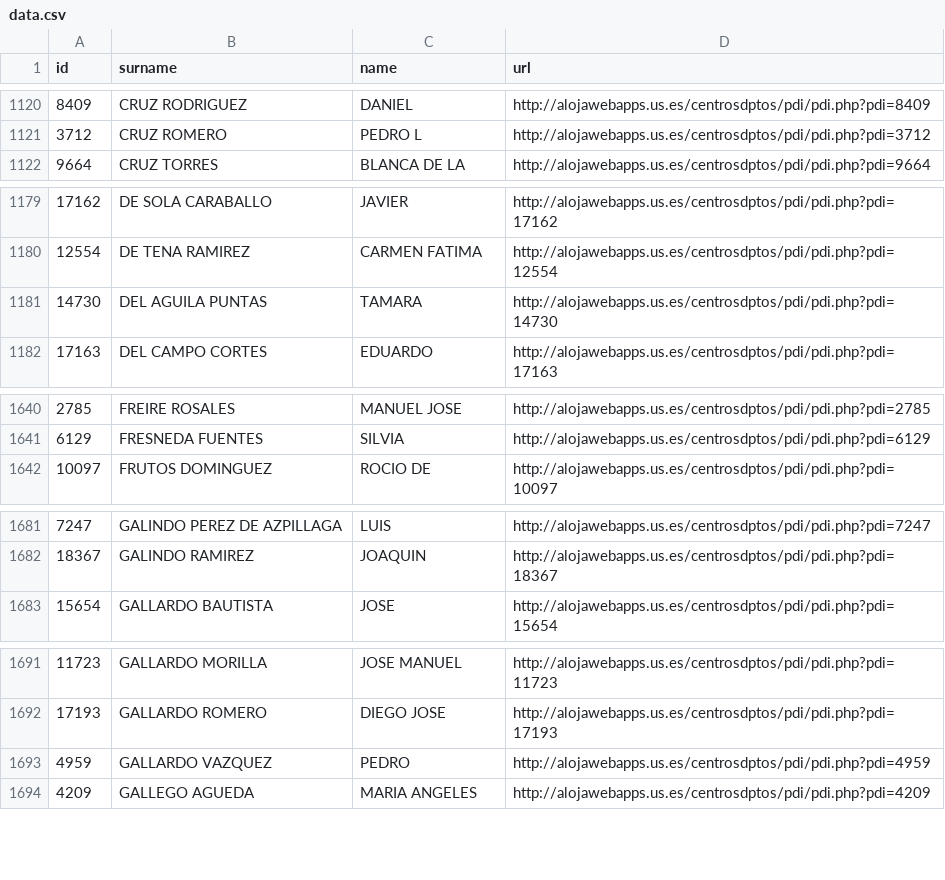
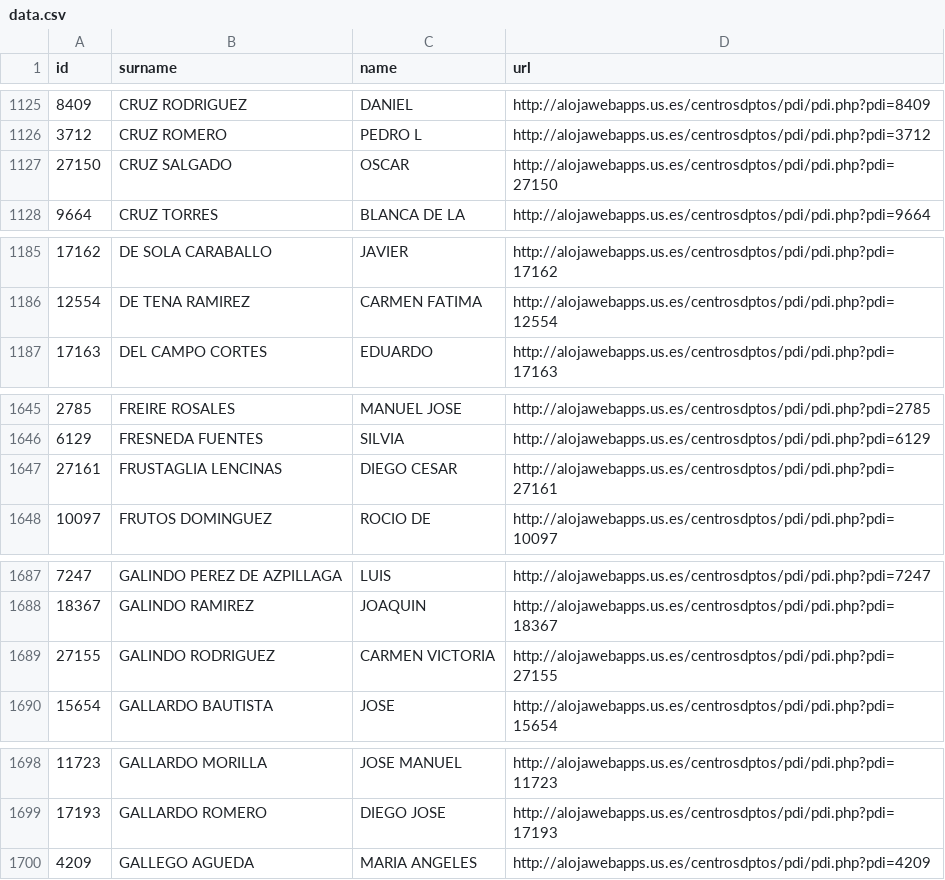
Before and after one commit to amoraschi/CollectUS, a CSV file: data.csv, drawn as a sheet; only a part is shown, gaps mark what is left out; the diff covers the shown part only.

```diff
--- a/data.csv
+++ b/data.csv
@@ -1121,2 +1126,3 @@ id;surname;name;url
 3712;CRUZ ROMERO;PEDRO L;http://alojawebapps.us.es/centrosdptos/pdi/pdi.php?pdi=3712
+27150;CRUZ SALGADO;OSCAR;http://alojawebapps.us.es/centrosdptos/pdi/pdi.php?pdi=27150
 9664;CRUZ TORRES;BLANCA DE LA;http://alojawebapps.us.es/centrosdptos/pdi/pdi.php?pdi=9664
@@ -1180,3 +1186,2 @@ id;surname;name;url
 12554;DE TENA RAMIREZ;CARMEN FATIMA;http://alojawebapps.us.es/centrosdptos/pdi/pdi.php?pdi=12554
-14730;DEL AGUILA PUNTAS;TAMARA;http://alojawebapps.us.es/centrosdptos/pdi/pdi.php?pdi=14730
 17163;DEL CAMPO CORTES;EDUARDO;http://alojawebapps.us.es/centrosdptos/pdi/pdi.php?pdi=17163
@@ -1641,2 +1646,3 @@ id;surname;name;url
 6129;FRESNEDA FUENTES;SILVIA;http://alojawebapps.us.es/centrosdptos/pdi/pdi.php?pdi=6129
+27161;FRUSTAGLIA LENCINAS;DIEGO CESAR;http://alojawebapps.us.es/centrosdptos/pdi/pdi.php?pdi=27161
 10097;FRUTOS DOMINGUEZ;ROCIO DE;http://alojawebapps.us.es/centrosdptos/pdi/pdi.php?pdi=10097
@@ -1682,2 +1688,3 @@ id;surname;name;url
 18367;GALINDO RAMIREZ;JOAQUIN;http://alojawebapps.us.es/centrosdptos/pdi/pdi.php?pdi=18367
+27155;GALINDO RODRIGUEZ;CARMEN VICTORIA;http://alojawebapps.us.es/centrosdptos/pdi/pdi.php?pdi=27155
 15654;GALLARDO BAUTISTA;JOSE;http://alojawebapps.us.es/centrosdptos/pdi/pdi.php?pdi=15654
@@ -1692,3 +1699,2 @@ id;surname;name;url
 17193;GALLARDO ROMERO;DIEGO JOSE;http://alojawebapps.us.es/centrosdptos/pdi/pdi.php?pdi=17193
-4959;GALLARDO VAZQUEZ;PEDRO;http://alojawebapps.us.es/centrosdptos/pdi/pdi.php?pdi=4959
 4209;GALLEGO AGUEDA;MARIA ANGELES;http://alojawebapps.us.es/centrosdptos/pdi/pdi.php?pdi=4209
```
Also changed, not shown: 29 added rows, 4 removed rows and 5 moved rows elsewhere in this file, 1 other file.
